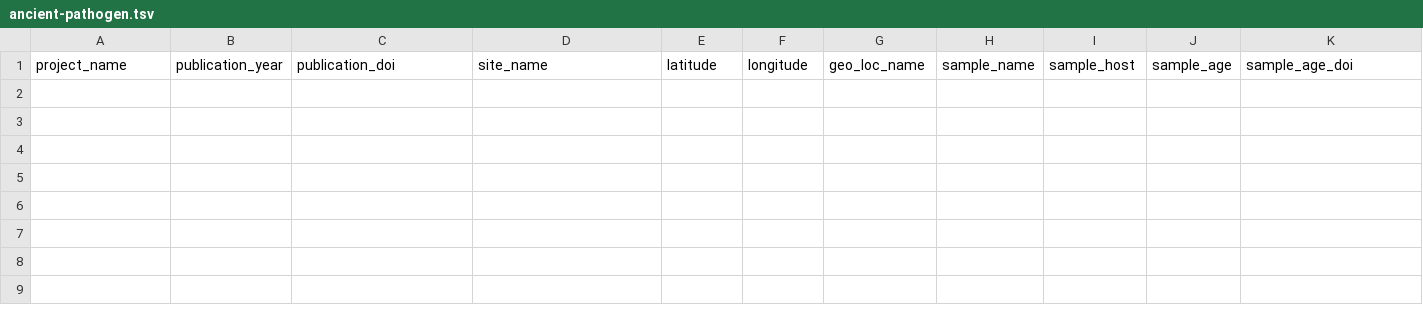
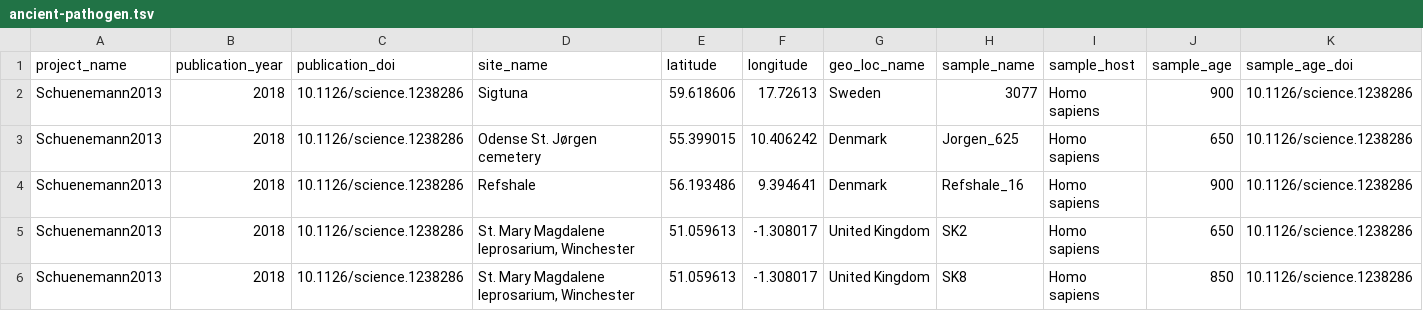
Before and after one commit to SPAAM-community/AncientMetagenomeDir, a TSV file: ancient-pathogen/ancient-pathogen.tsv, drawn as a sheet; only a part is shown; rows hold the shown columns only; the diff names each change by its address in the sheet, - before the commit and + after, or states it on an @@ line.

Commit message:
Added data for Schuenemann2013, issue #51

```diff
--- a/ancient-pathogen/ancient-pathogen.tsv
+++ b/ancient-pathogen/ancient-pathogen.tsv
+row 2: Schuenemann2013 | 2018 | 10.1126/science.1238286 | Sigtuna | 59.618606 | 17.72613 | Sweden | 3077 | Homo sapiens | 900 | 10.1126/science.1238286
+row 3: Schuenemann2013 | 2018 | 10.1126/science.1238286 | Odense St. Jørgen cemetery | 55.399015 | 10.406242 | Denmark | Jorgen_625 | Homo sapiens | 650 | 10.1126/science.1238286
+row 4: Schuenemann2013 | 2018 | 10.1126/science.1238286 | Refshale | 56.193486 | 9.394641 | Denmark | Refshale_16 | Homo sapiens | 900 | 10.1126/science.1238286
+row 5: Schuenemann2013 | 2018 | 10.1126/science.1238286 | St. Mary Magdalene leprosarium, Winchester | 51.059613 | -1.308017 | United Kingdom | SK2 | Homo sapiens | 650 | 10.1126/science.1238286
+row 6: Schuenemann2013 | 2018 | 10.1126/science.1238286 | St. Mary Magdalene leprosarium, Winchester | 51.059613 | -1.308017 | United Kingdom | SK8 | Homo sapiens | 850 | 10.1126/science.1238286
```
